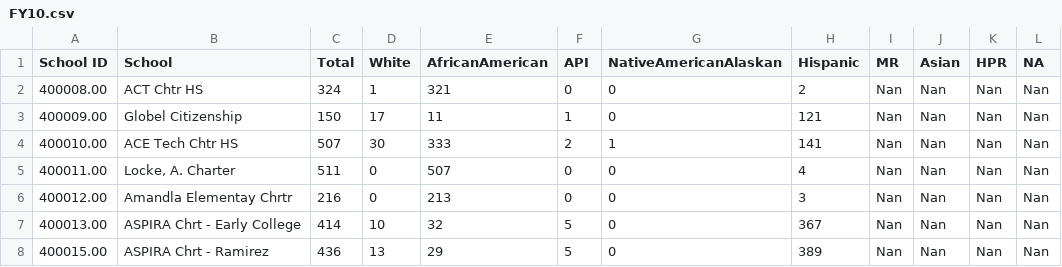
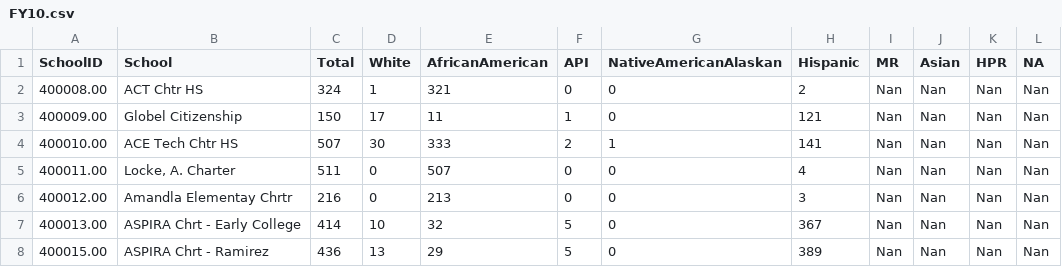
Before and after one commit to brickett/CUE, a CSV file: CSV/FY10.csv, drawn as a sheet; only a part is shown.

```diff
--- a/CSV/FY10.csv
+++ b/CSV/FY10.csv
@@ -1,2 +1,2 @@
-School ID,School,Total,White,AfricanAmerican,API,NativeAmericanAlaskan,Hispanic,MR,Asian,HPR,NA
+SchoolID,School,Total,White,AfricanAmerican,API,NativeAmericanAlaskan,Hispanic,MR,Asian,HPR,NA
 400008.00,ACT Chtr HS,324,1,321,0,0,2,Nan,Nan,Nan,Nan
```
Also changed, not shown: CSV/FY09.csv, CSV/FY11.csv, 10 other files.
